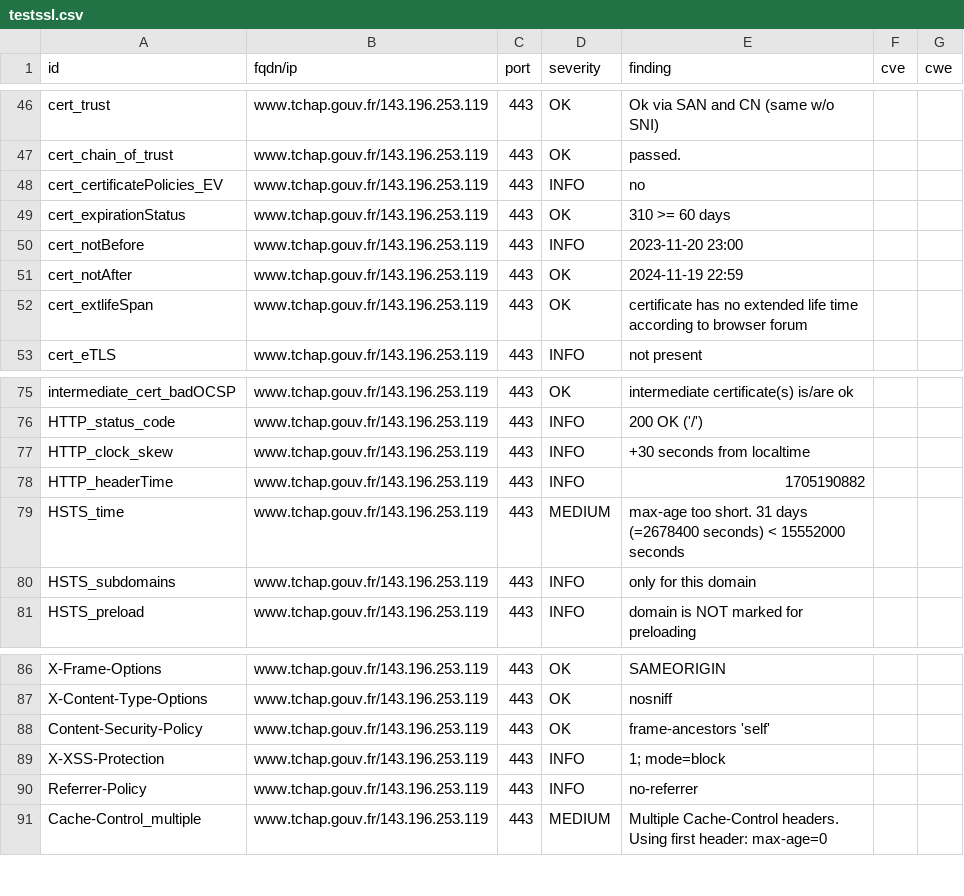
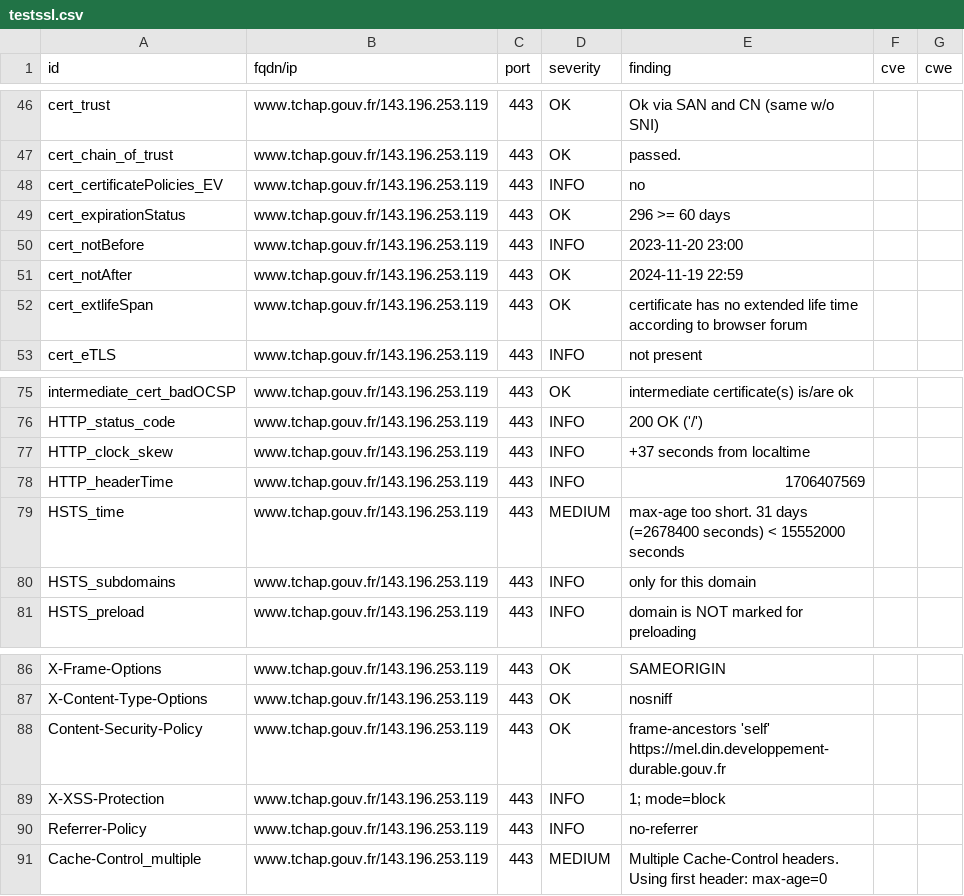
Before and after one commit to tchapgouv/dashlord, a CSV file: results/aHR0cHM6Ly93d3cudGNoYXAuZ291di5mcg==/testssl.csv, drawn as a sheet; only a part is shown, gaps mark what is left out.

Commit message:
update: https://www.tchap.gouv.fr

```diff
--- a/results/aHR0cHM6Ly93d3cudGNoYXAuZ291di5mcg==/testssl.csv
+++ b/results/aHR0cHM6Ly93d3cudGNoYXAuZ291di5mcg==/testssl.csv
@@ -48,3 +48,3 @@
 "cert_certificatePolicies_EV","www.tchap.gouv.fr/143.196.253.119","443","INFO","no","",""
-"cert_expirationStatus","www.tchap.gouv.fr/143.196.253.119","443","OK","310 >= 60 days","",""
+"cert_expirationStatus","www.tchap.gouv.fr/143.196.253.119","443","OK","296 >= 60 days","",""
 "cert_notBefore","www.tchap.gouv.fr/143.196.253.119","443","INFO","2023-11-20 23:00","",""
@@ -76,4 +76,4 @@
 "HTTP_status_code","www.tchap.gouv.fr/143.196.253.119","443","INFO","200 OK ('/')","",""
-"HTTP_clock_skew","www.tchap.gouv.fr/143.196.253.119","443","INFO","+30 seconds from localtime","",""
-"HTTP_headerTime","www.tchap.gouv.fr/143.196.253.119","443","INFO","1705190882","",""
+"HTTP_clock_skew","www.tchap.gouv.fr/143.196.253.119","443","INFO","+37 seconds from localtime","",""
+"HTTP_headerTime","www.tchap.gouv.fr/143.196.253.119","443","INFO","1706407569","",""
 "HSTS_time","www.tchap.gouv.fr/143.196.253.119","443","MEDIUM","max-age too short. 31 days (=2678400 seconds) < 15552000 seconds","",""
@@ -87,3 +87,3 @@
 "X-Content-Type-Options","www.tchap.gouv.fr/143.196.253.119","443","OK","nosniff","",""
-"Content-Security-Policy","www.tchap.gouv.fr/143.196.253.119","443","OK","frame-ancestors 'self'","",""
+"Content-Security-Policy","www.tchap.gouv.fr/143.196.253.119","443","OK","frame-ancestors 'self' https://mel.din.developpement-durable.gouv.fr","",""
 "X-XSS-Protection","www.tchap.gouv.fr/143.196.253.119","443","INFO","1; mode=block","",""
```
Also changed, not shown: 16 other files.
